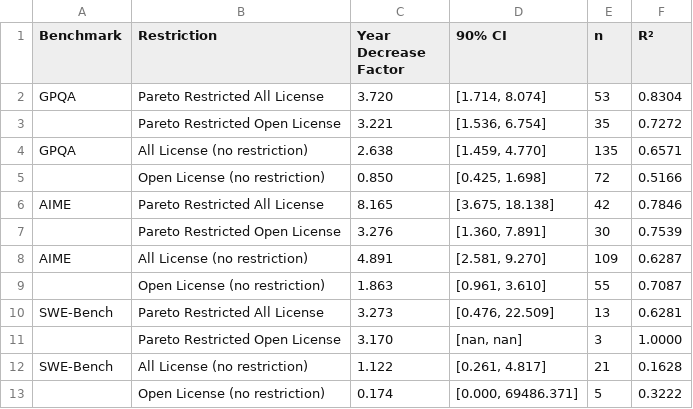
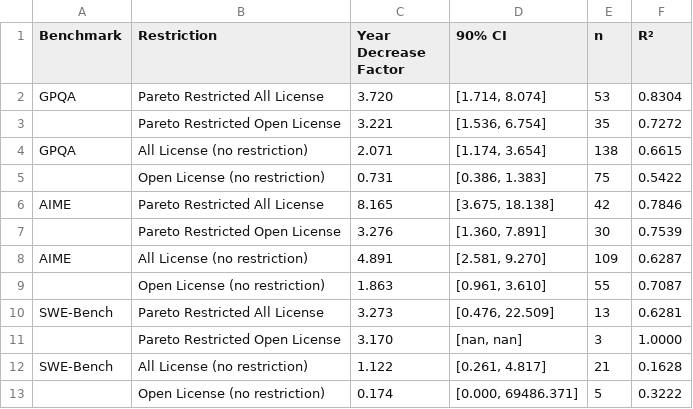
Before and after one commit to hansgundlach/Algorithmic_Progress_Inference, a CSV file: regression_comparison_table.csv, drawn as a sheet; removed rows and columns are numbered as before the commit, all else as after; the diff names each change by its address in the sheet, - before the commit and + after, or states it on an @@ line.

Commit message:
added data analysis holding price constant

```diff
--- a/regression_comparison_table.csv
+++ b/regression_comparison_table.csv
-row 4: GPQA | All License (no restriction) | 2.638 | [1.459, 4.770] | 135 | 0.6571
-row 5:  | Open License (no restriction) | 0.850 | [0.425, 1.698] | 72 | 0.5166
+row 4: GPQA | All License (no restriction) | 2.071 | [1.174, 3.654] | 138 | 0.6615
+row 5:  | Open License (no restriction) | 0.731 | [0.386, 1.383] | 75 | 0.5422
```
Also changed, not shown: 12 other files.
